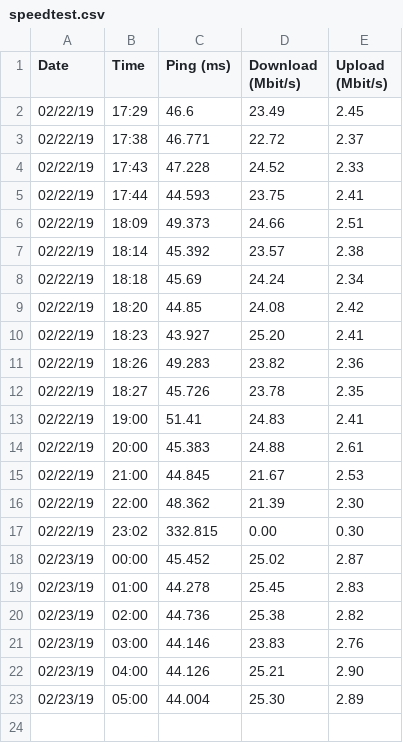
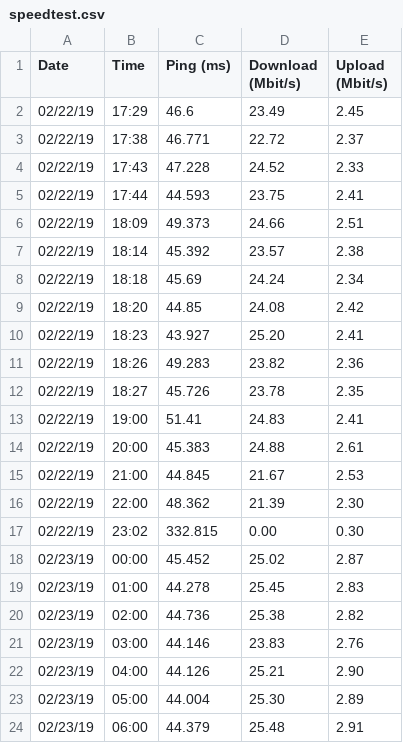
Before and after one commit to WRostom/speedtest, a CSV file: speedtest.csv, drawn as a sheet; the diff names each change by its address in the sheet, - before the commit and + after, or states it on an @@ line.

Commit message:
02/23/19 06:00:33

```diff
--- a/speedtest.csv
+++ b/speedtest.csv
+row 24: 02/23/19 | 06:00 | 44.379 | 25.48 | 2.91
```
